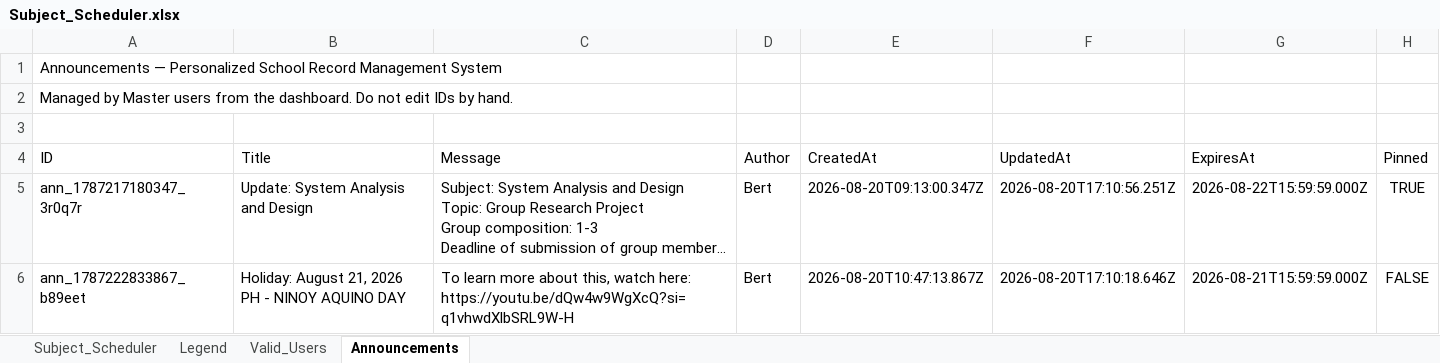
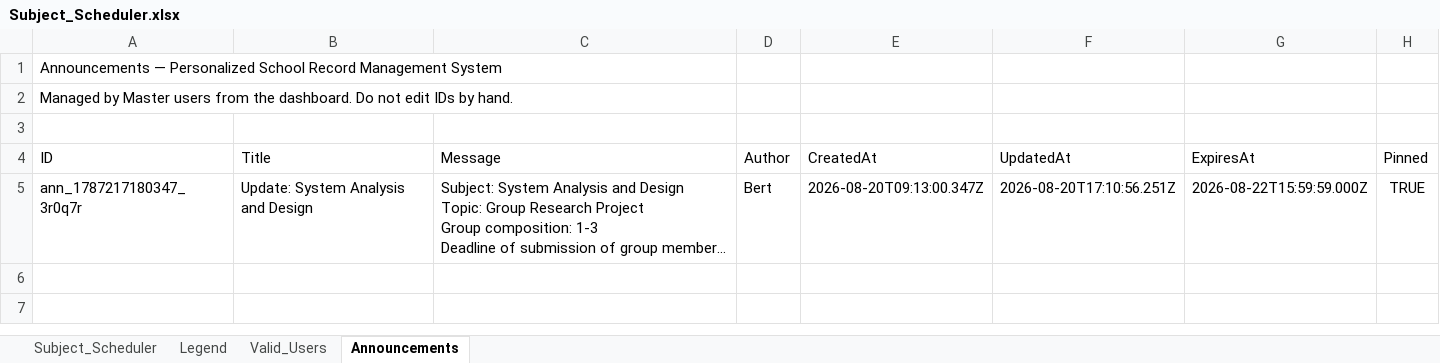
Before and after one commit to fielalbert2026/school-record-management-system, an Excel workbook: Subject_Scheduler.xlsx, sheet Announcements, drawn as a sheet; long unchanged cells end in …; values as stored, in another font and other column widths than the file's, no borders; ↵ is a line break in a cell; the diff names each change by its address in the sheet, - before the commit and + after, or states it on an @@ line.

Commit message:
Update announcements — 2026-08-21T17:21:22.653Z

```diff
--- a/Subject_Scheduler.xlsx (sheet Announcements)
+++ b/Subject_Scheduler.xlsx (sheet Announcements)
-row 6: ann_1787222833867_b89eet | Holiday: August 21, 2026 PH - NINOY AQUINO DAY | To learn more about this, watch here: ↵ https://youtu.be/dQw4w9WgXcQ?si=q1vhwdXlbSRL9W-H | Bert | 2026-08-20T10:47:13.867Z | 2026-08-20T17:10:18.646Z | 2026-08-21T15:59:59.000Z | FALSE
```
